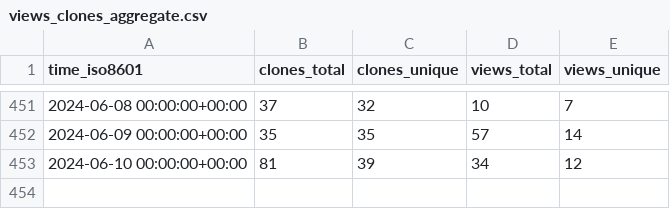
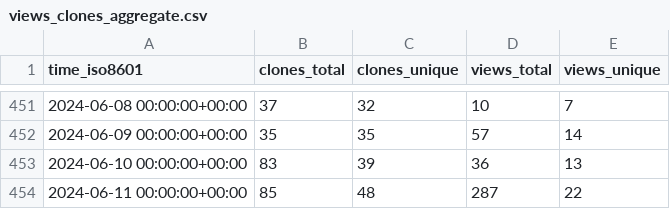
Before and after one commit to jpshivakavi/edk2-libc-stats, a CSV file: tianocore/edk2-libc/ghrs-data/views_clones_aggregate.csv, drawn as a sheet; only a part is shown, gaps mark what is left out.

```diff
--- a/tianocore/edk2-libc/ghrs-data/views_clones_aggregate.csv
+++ b/tianocore/edk2-libc/ghrs-data/views_clones_aggregate.csv
@@ -452,2 +452,3 @@ time_iso8601,clones_total,clones_unique,views_total,views_unique
 2024-06-09 00:00:00+00:00,35,35,57,14
-2024-06-10 00:00:00+00:00,81,39,34,12
+2024-06-10 00:00:00+00:00,83,39,36,13
+2024-06-11 00:00:00+00:00,85,48,287,22
```
Also changed, not shown: 1 other file.
